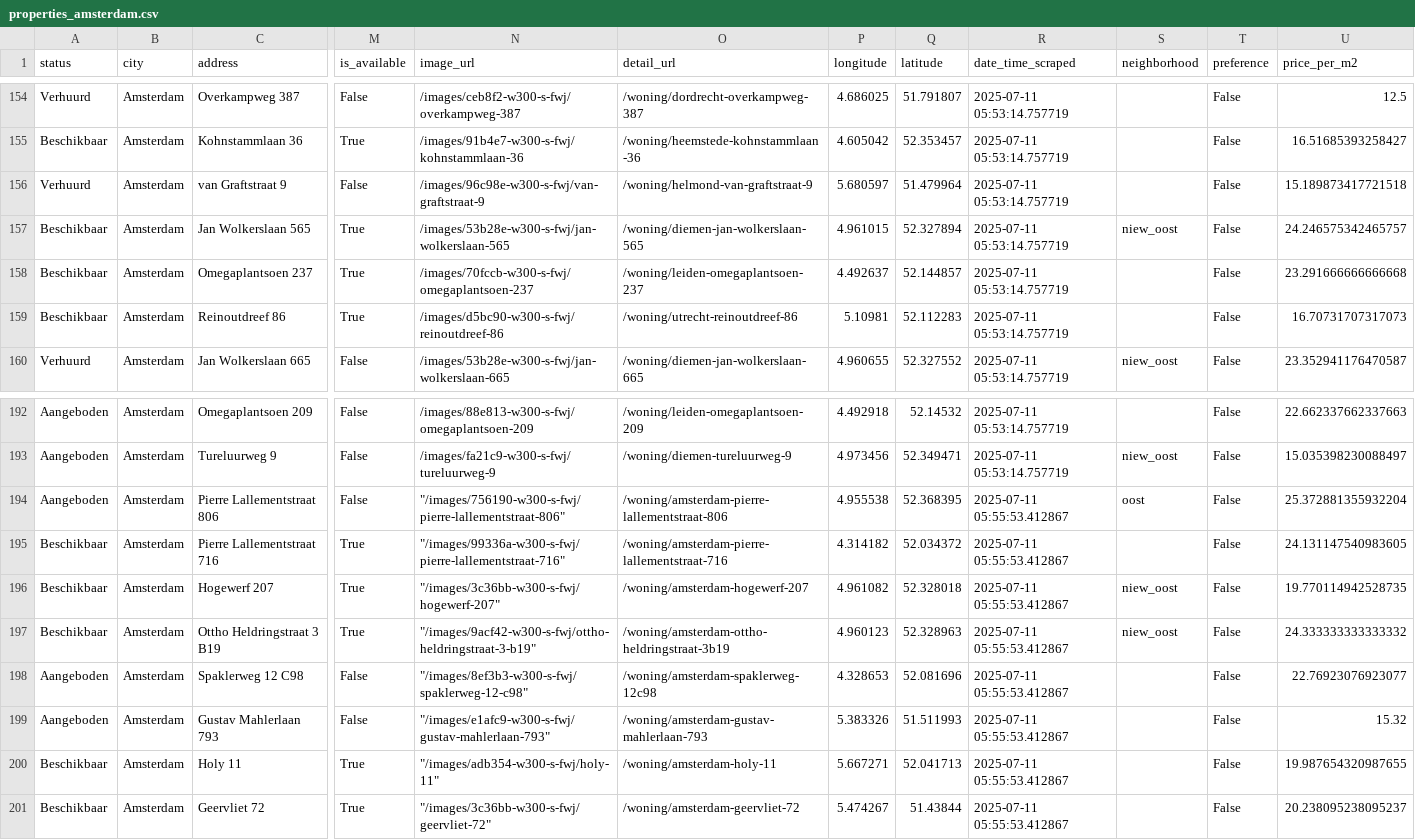
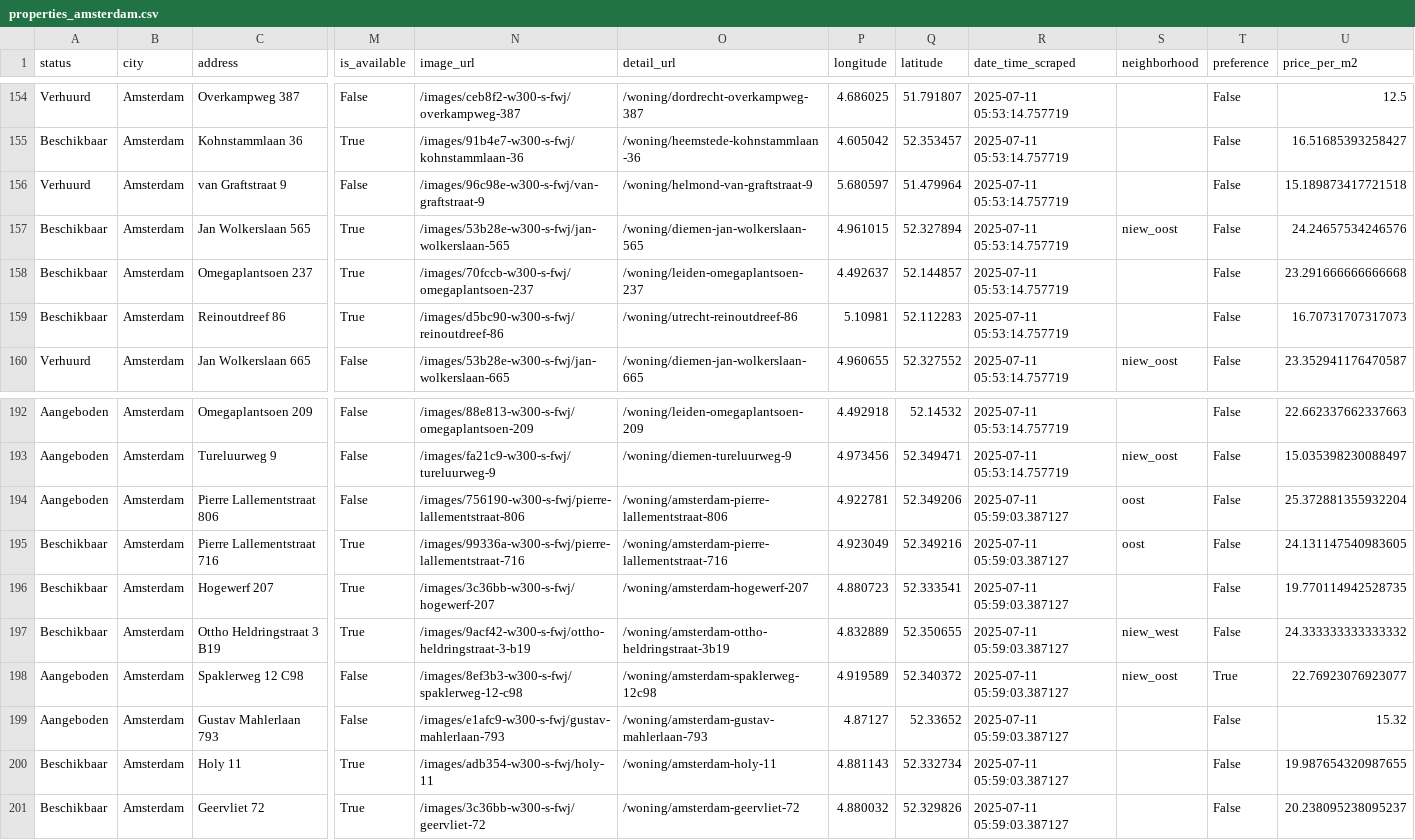
Before and after one commit to Lebramjames/housing-tool, a CSV file: data/huren/properties_amsterdam.csv, drawn as a sheet; only a part is shown, gaps mark what is left out; the diff covers the shown part only; the diff names each change by its address in the sheet, - before the commit and + after, or states it on an @@ line.

```diff
--- a/data/huren/properties_amsterdam.csv
+++ b/data/huren/properties_amsterdam.csv
-U157 (price_per_m2): 24.246575342465757
+U157 (price_per_m2): 24.24657534246576
-N194 (image_url): "/images/756190-w300-s-fwj/pierre-lallementstraat-806"
+N194 (image_url): /images/756190-w300-s-fwj/pierre-lallementstraat-806
-P194 (longitude): 4.955538
+P194 (longitude): 4.922781
-Q194 (latitude): 52.368395
+Q194 (latitude): 52.349206
-R194:R201 (date_time_scraped): 2025-07-11 05:55:53.412867
+R194:R201 (date_time_scraped): 2025-07-11 05:59:03.387127
-N195 (image_url): "/images/99336a-w300-s-fwj/pierre-lallementstraat-716"
+N195 (image_url): /images/99336a-w300-s-fwj/pierre-lallementstraat-716
-P195 (longitude): 4.314182
+P195 (longitude): 4.923049
-Q195 (latitude): 52.034372
+Q195 (latitude): 52.349216
-S195 (neighborhood): (empty)
+S195 (neighborhood): oost
-N196 (image_url): "/images/3c36bb-w300-s-fwj/hogewerf-207"
+N196 (image_url): /images/3c36bb-w300-s-fwj/hogewerf-207
-P196 (longitude): 4.961082
+P196 (longitude): 4.880723
-Q196 (latitude): 52.328018
+Q196 (latitude): 52.333541
-S196 (neighborhood): niew_oost
+S196 (neighborhood): (empty)
-N197 (image_url): "/images/9acf42-w300-s-fwj/ottho-heldringstraat-3-b19"
+N197 (image_url): /images/9acf42-w300-s-fwj/ottho-heldringstraat-3-b19
-P197 (longitude): 4.960123
+P197 (longitude): 4.832889
-Q197 (latitude): 52.328963
+Q197 (latitude): 52.350655
-S197 (neighborhood): niew_oost
+S197 (neighborhood): niew_west
-N198 (image_url): "/images/8ef3b3-w300-s-fwj/spaklerweg-12-c98"
+N198 (image_url): /images/8ef3b3-w300-s-fwj/spaklerweg-12-c98
-P198 (longitude): 4.328653
+P198 (longitude): 4.919589
-Q198 (latitude): 52.081696
+Q198 (latitude): 52.340372
-S198 (neighborhood): (empty)
+S198 (neighborhood): niew_oost
-T198 (preference): False
+T198 (preference): True
-N199 (image_url): "/images/e1afc9-w300-s-fwj/gustav-mahlerlaan-793"
+N199 (image_url): /images/e1afc9-w300-s-fwj/gustav-mahlerlaan-793
-P199 (longitude): 5.383326
+P199 (longitude): 4.87127
-Q199 (latitude): 51.511993
+Q199 (latitude): 52.33652
-N200 (image_url): "/images/adb354-w300-s-fwj/holy-11"
+N200 (image_url): /images/adb354-w300-s-fwj/holy-11
-P200 (longitude): 5.667271
+P200 (longitude): 4.881143
-Q200 (latitude): 52.041713
+Q200 (latitude): 52.332734
-N201 (image_url): "/images/3c36bb-w300-s-fwj/geervliet-72"
+N201 (image_url): /images/3c36bb-w300-s-fwj/geervliet-72
-P201 (longitude): 5.474267
+P201 (longitude): 4.880032
-Q201 (latitude): 51.43844
+Q201 (latitude): 52.329826
```
Also changed, not shown: 55 edited cells elsewhere in this file, data/huren/bouwinvest_amsterdam.csv, data/huren/ikwilhuren_amsterdam.csv.
